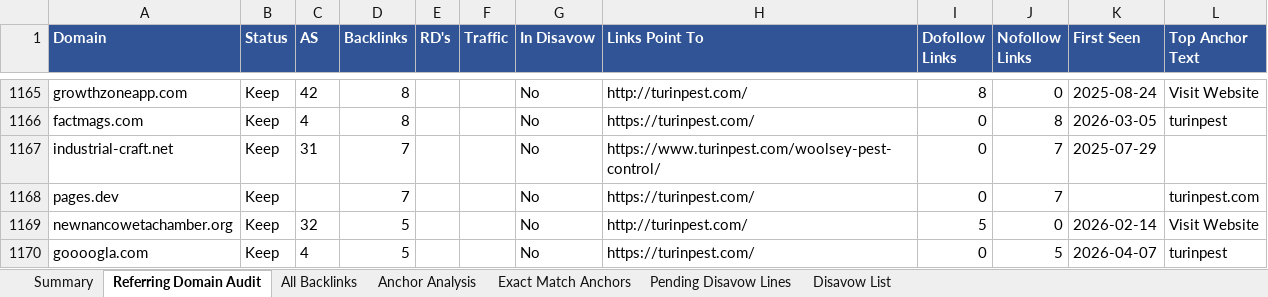
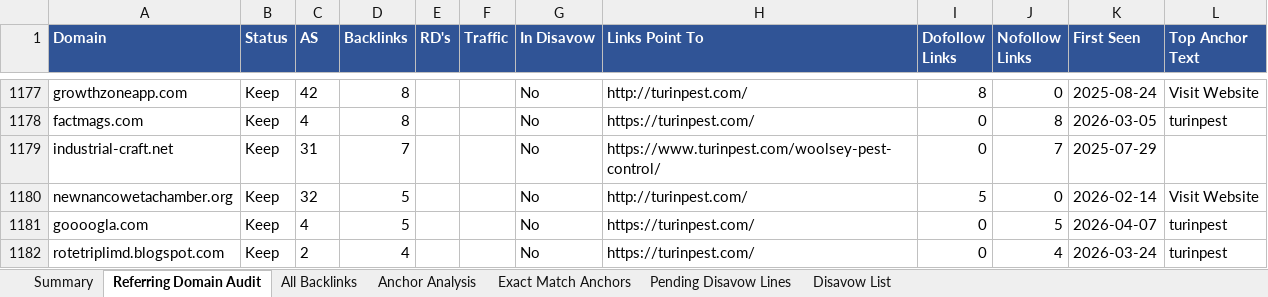
Before and after one commit to fahadahmad-ship-it/test, an Excel workbook: turinpest_Backlinks_Audit.xlsx, sheet Referring Domain Audit, drawn as a sheet; only a part is shown, gaps mark what is left out; values as stored, in another font and other column widths than the file's, no borders; removed rows and columns are numbered as before the commit, all else as after; the diff covers the shown part only; the diff names each change by its address in the sheet, - before the commit and + after, or states it on an @@ line.

```diff
--- a/turinpest_Backlinks_Audit.xlsx (sheet Referring Domain Audit)
+++ b/turinpest_Backlinks_Audit.xlsx (sheet Referring Domain Audit)
-row 1168: pages.dev | Keep |  | 7 |  |  | No | https://turinpest.com/ | 0 | 7 |  | turinpest.com
+row 1182: rotetriplimd.blogspot.com | Keep | 2 | 4 |  |  | No | https://turinpest.com/ | 0 | 4 | 2026-03-24 | turinpest
```
Also changed, not shown: 29 added rows, 4 removed rows and 21 edited cells elsewhere in this sheet, sheet All Backlinks, sheet Exact Match Anchors, sheet Disavow List, sheet Pending Disavow Lines, sheet Summary, sheet Anchor Analysis, 2 other files.
